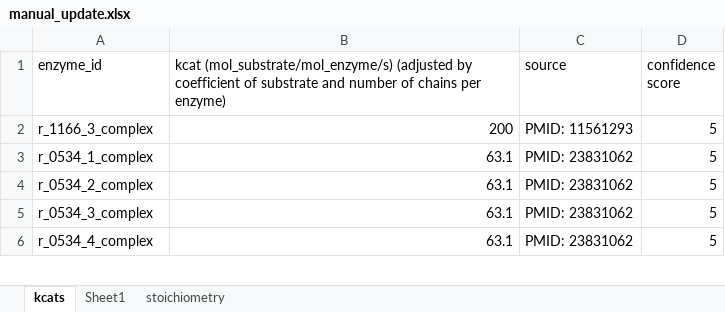
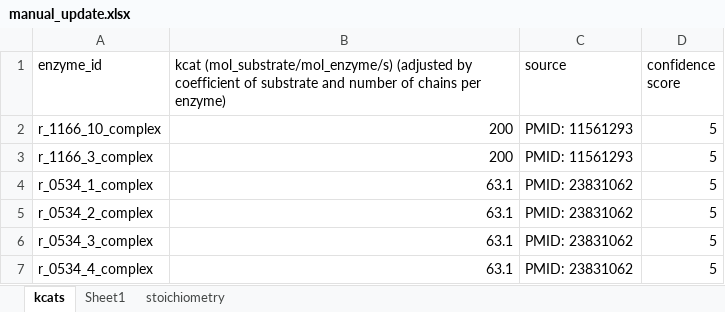
Before and after one commit to SysBioChalmers/pcSecYeast, an Excel workbook: ComplementaryData/manual_update.xlsx, sheet kcats, drawn as a sheet; only a part is shown; values as stored, in another font and other column widths than the file's, no borders; the diff covers the shown part only; the diff names each change by its address in the sheet, - before the commit and + after, or states it on an @@ line.

```diff
--- a/ComplementaryData/manual_update.xlsx (sheet kcats)
+++ b/ComplementaryData/manual_update.xlsx (sheet kcats)
+row 2: r_1166_10_complex | 200 | PMID: 11561293 | 5
```
Also changed, not shown: 9 added rows, 19 removed rows and 2 edited cells elsewhere in this sheet, sheet Sheet1, sheet stoichiometry, ComplementaryData/TargetProtein.xlsx, ComplementaryData/protein_abundance.xlsx, 48 other files.
